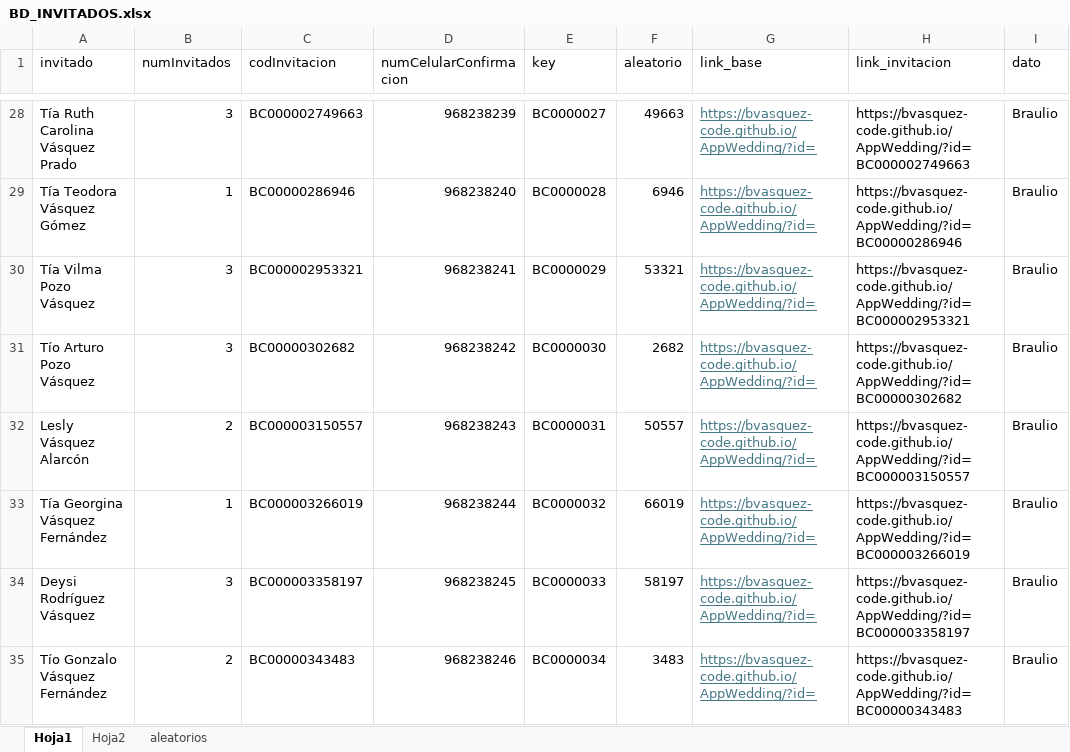
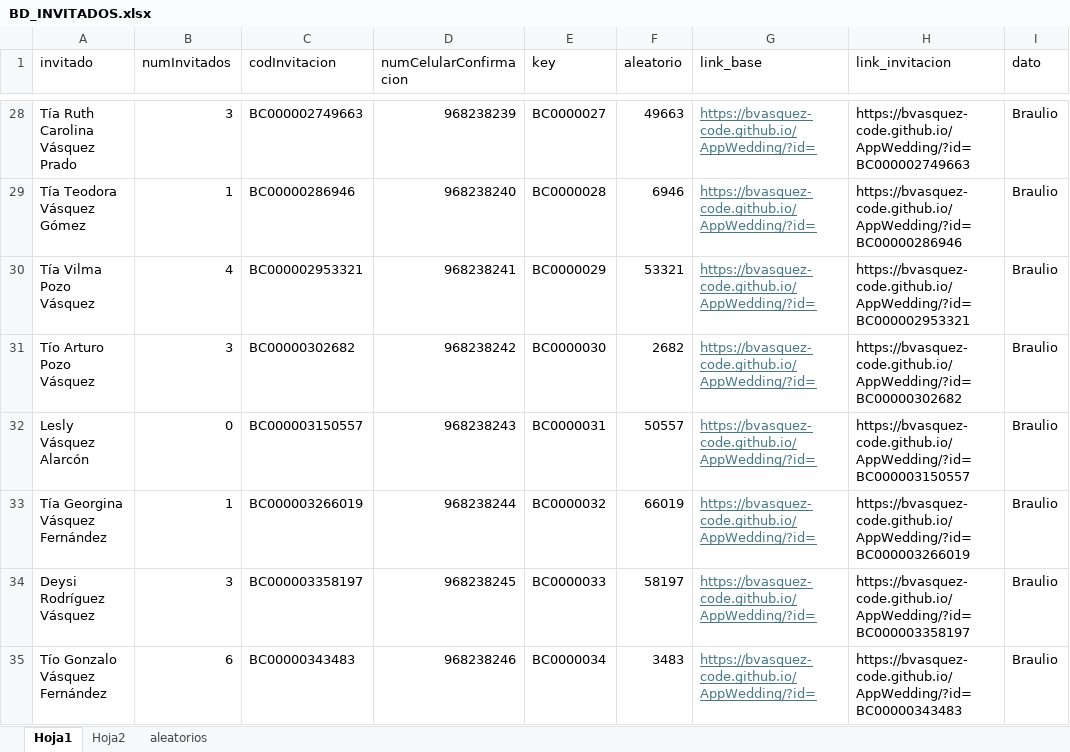
Before and after one commit to bvasquez-code/AppWedding, an Excel workbook: assets/data/BD_INVITADOS.xlsx, sheet Hoja1, drawn as a sheet; only a part is shown, gaps mark what is left out; values as stored, in another font and other column widths than the file's, no borders; the diff covers the shown part only; the diff names each change by its address in the sheet, - before the commit and + after, or states it on an @@ line.

```diff
--- a/assets/data/BD_INVITADOS.xlsx (sheet Hoja1)
+++ b/assets/data/BD_INVITADOS.xlsx (sheet Hoja1)
-B30 (numInvitados): 3
+B30 (numInvitados): 4
-B32 (numInvitados): 2
+B32 (numInvitados): 0
-B35 (numInvitados): 2
+B35 (numInvitados): 6
```
Also changed, not shown: 1 added row and 7 edited cells elsewhere in this sheet, sheet aleatorios, 8 other files.
